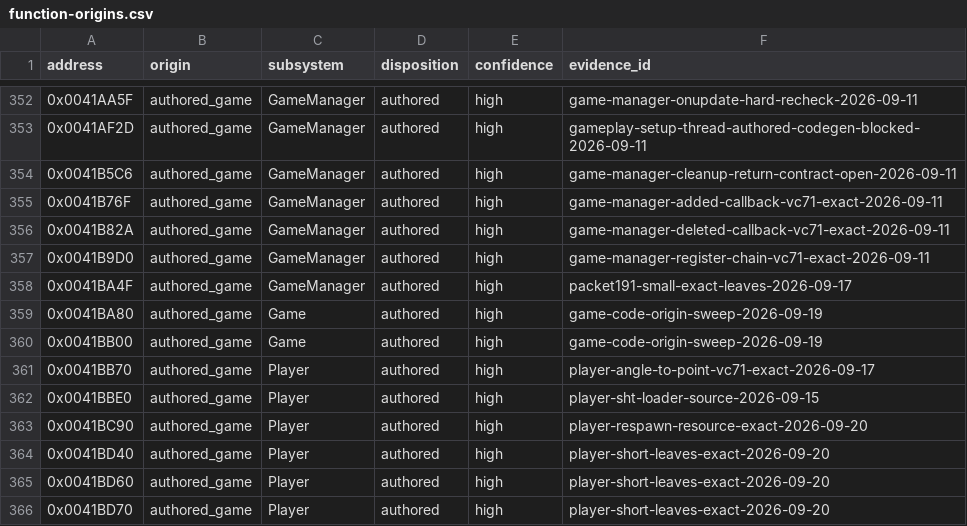
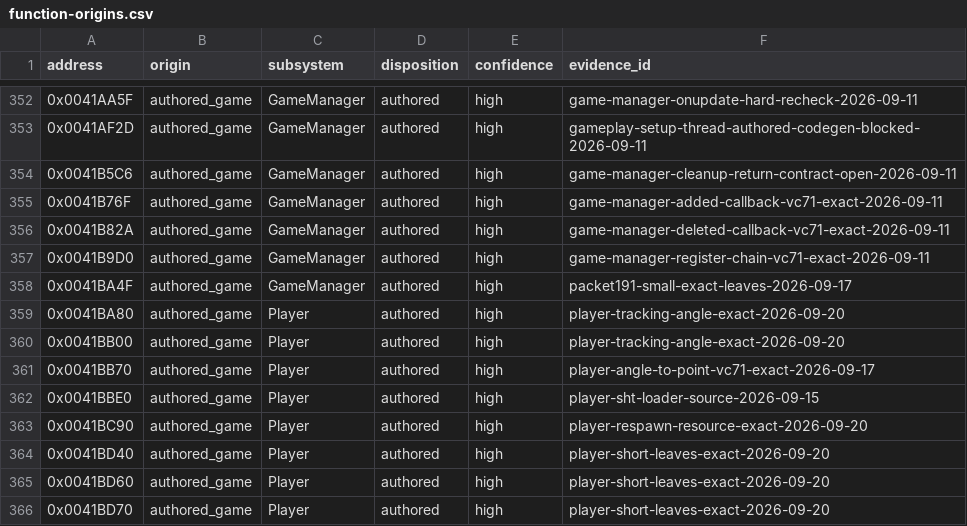
Before and after one commit to N0zoM1z0/th09, a CSV file: config/function-origins.csv, drawn as a sheet; only a part is shown, gaps mark what is left out.

```diff
--- a/config/function-origins.csv
+++ b/config/function-origins.csv
@@ -358,4 +358,4 @@ address,origin,subsystem,disposition,confidence,evidence_id
 0x0041BA4F,authored_game,GameManager,authored,high,packet191-small-exact-leaves-2026-09-17
-0x0041BA80,authored_game,Game,authored,high,game-code-origin-sweep-2026-09-19
-0x0041BB00,authored_game,Game,authored,high,game-code-origin-sweep-2026-09-19
+0x0041BA80,authored_game,Player,authored,high,player-tracking-angle-exact-2026-09-20
+0x0041BB00,authored_game,Player,authored,high,player-tracking-angle-exact-2026-09-20
 0x0041BB70,authored_game,Player,authored,high,player-angle-to-point-vc71-exact-2026-09-17
```
Also changed, not shown: config/functions.csv, config/matches.csv, 9 other files.
